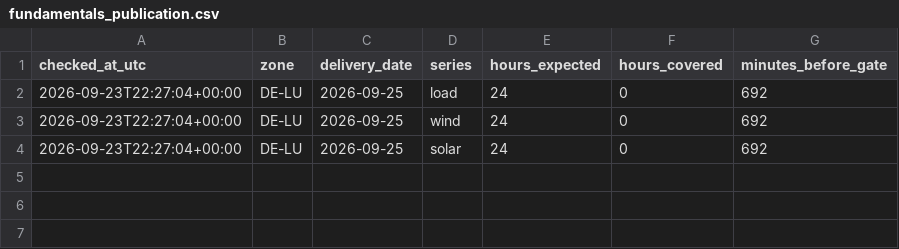
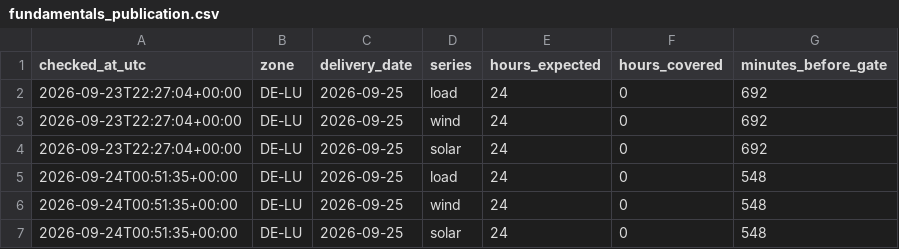
Before and after one commit to Pedrods20/global-power-atlas, a CSV file: fundamentals_publication.csv, drawn as a sheet.

```diff
--- a/fundamentals_publication.csv
+++ b/fundamentals_publication.csv
@@ -4 +4,4 @@ checked_at_utc,zone,delivery_date,series,hours_expected,hours_covered,minutes_be
 2026-09-23T22:27:04+00:00,DE-LU,2026-09-25,solar,24,0,692
+2026-09-24T00:51:35+00:00,DE-LU,2026-09-25,load,24,0,548
+2026-09-24T00:51:35+00:00,DE-LU,2026-09-25,wind,24,0,548
+2026-09-24T00:51:35+00:00,DE-LU,2026-09-25,solar,24,0,548
```
